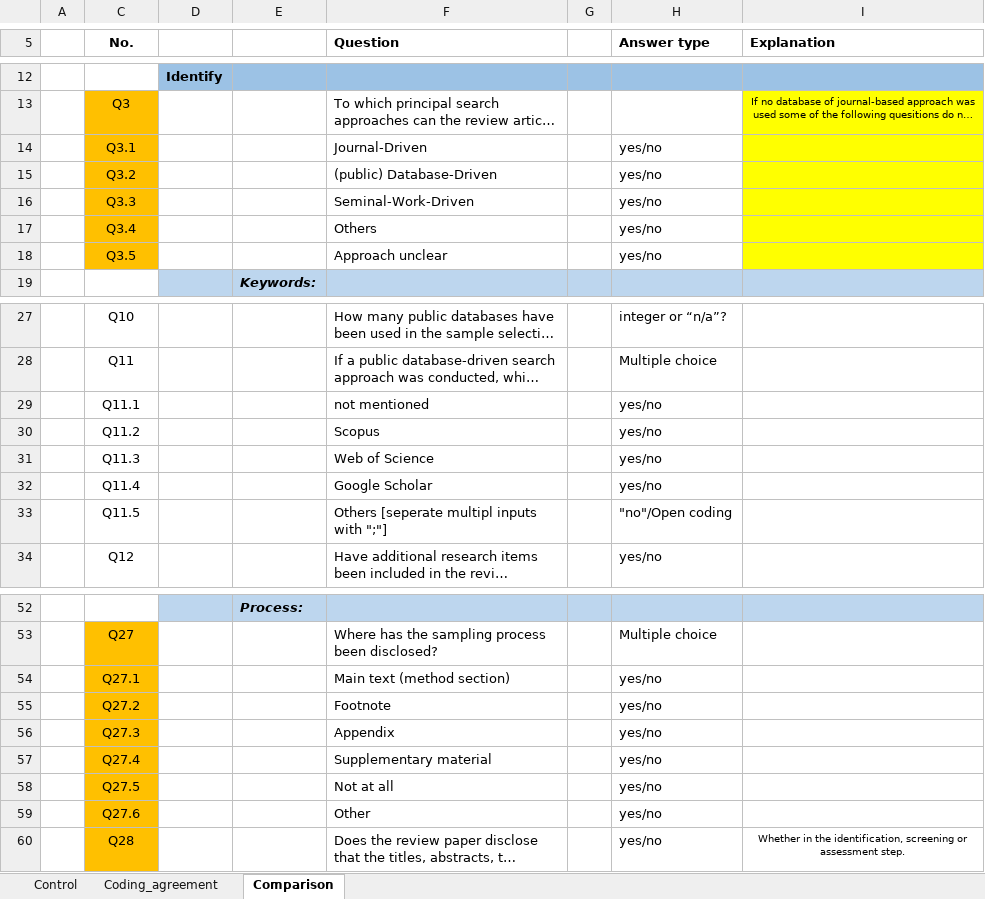
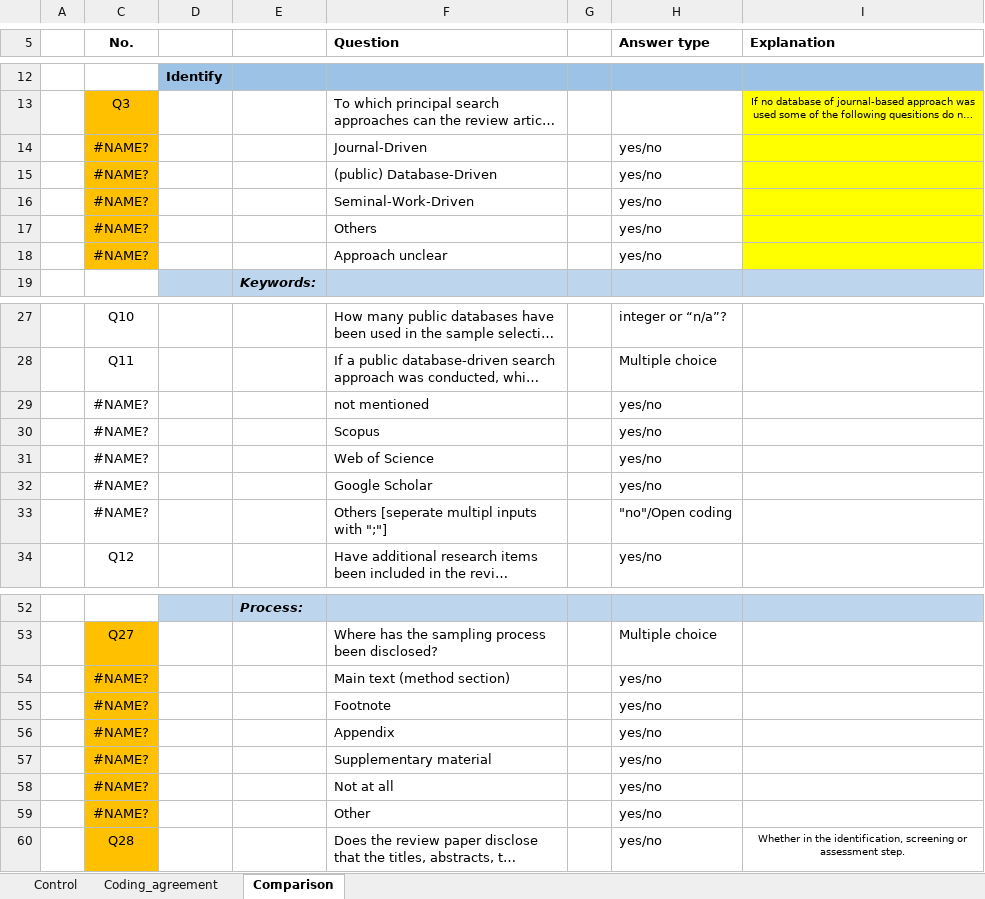
Before and after one commit to radchukv/SLR_ABMs_Ecology, an Excel workbook: data/Comparison_IRR/067.xlsx, sheet Comparison, drawn as a sheet; only a part is shown, gaps mark what is left out; long unchanged cells end in …; values as stored, in another font and other column widths than the file's, no borders; charts and pictures and conditional formats not drawn; the diff covers the shown part only; the diff names each change by its address in the sheet, - before the commit and + after, or states it on an @@ line.

```diff
--- a/data/Comparison_IRR/067.xlsx (sheet Comparison)
+++ b/data/Comparison_IRR/067.xlsx (sheet Comparison)
-C14 (No.): Q3.1
+C14 (No.): #NAME?
-C15 (No.): Q3.2
+C15 (No.): #NAME?
-C16 (No.): Q3.3
+C16 (No.): #NAME?
-C17 (No.): Q3.4
+C17 (No.): #NAME?
-C18 (No.): Q3.5
+C18 (No.): #NAME?
-C29 (No.): Q11.1
+C29 (No.): #NAME?
-C30 (No.): Q11.2
+C30 (No.): #NAME?
-C31 (No.): Q11.3
+C31 (No.): #NAME?
-C32 (No.): Q11.4
+C32 (No.): #NAME?
-C33 (No.): Q11.5
+C33 (No.): #NAME?
-C54 (No.): Q27.1
+C54 (No.): #NAME?
-C55 (No.): Q27.2
+C55 (No.): #NAME?
-C56 (No.): Q27.3
+C56 (No.): #NAME?
-C57 (No.): Q27.4
+C57 (No.): #NAME?
-C58 (No.): Q27.5
+C58 (No.): #NAME?
-C59 (No.): Q27.6
+C59 (No.): #NAME?
```
Also changed, not shown: 20 edited cells elsewhere in this sheet, sheet Coding_agreement, charts or pictures, data/Comparison_IRR/063.xlsx, data/Comparison_IRR/130.xlsx, 25 other files.
